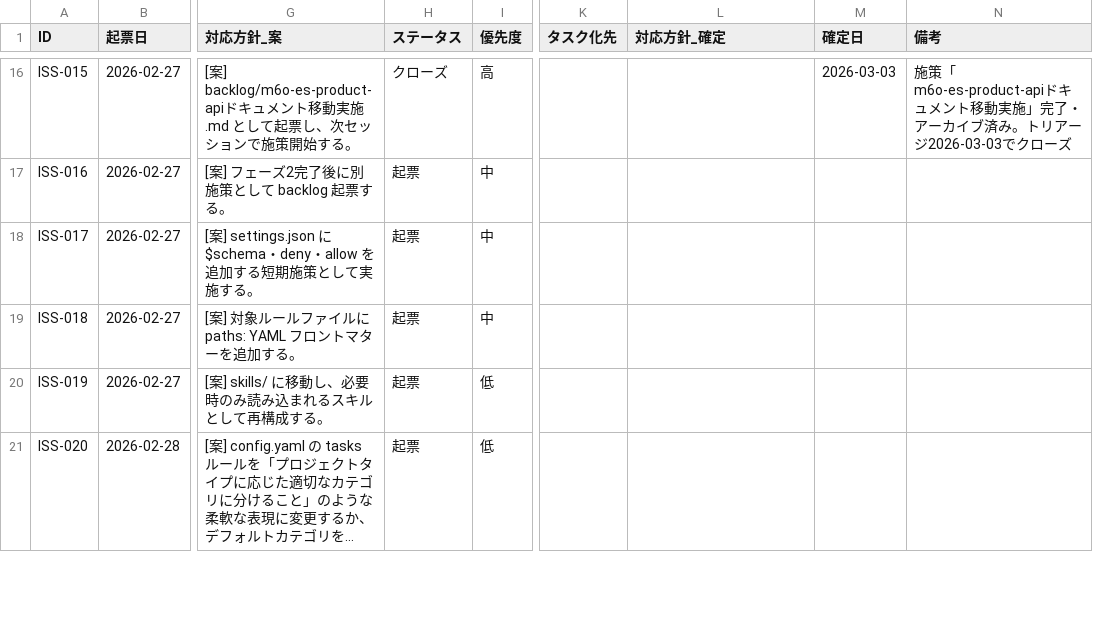
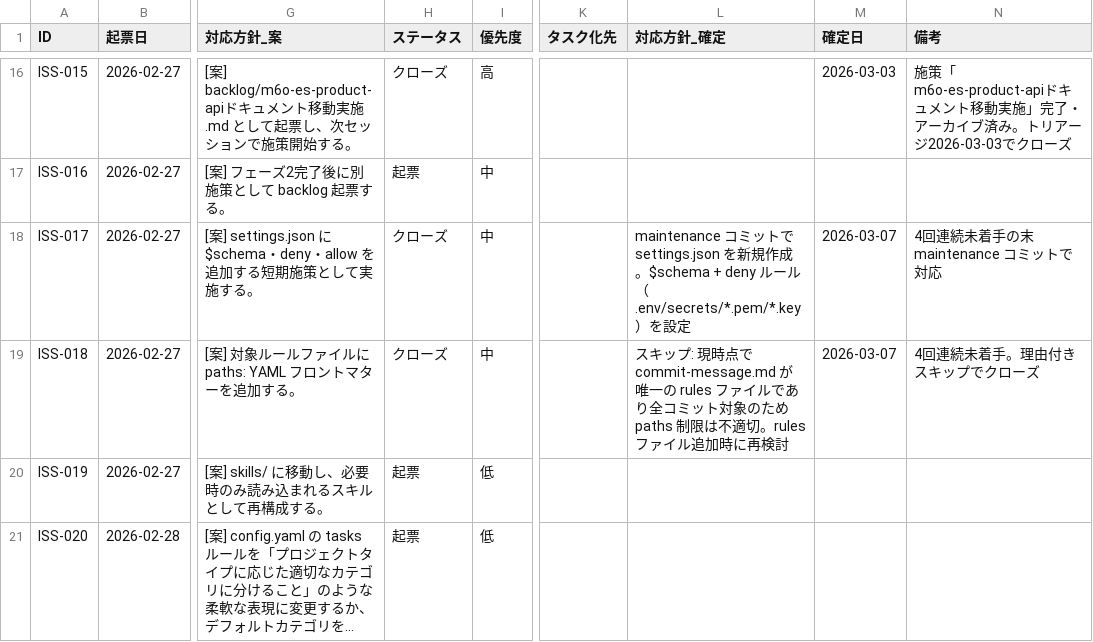
Before and after one commit to ryo12-n/dev-process-improvement, a CSV file: プロセス改善_課題管理.csv, drawn as a sheet; only a part is shown, gaps mark what is left out; long unchanged cells end in …; the diff names each change by its address in the sheet, - before the commit and + after, or states it on an @@ line.

```diff
--- a/プロセス改善_課題管理.csv
+++ b/プロセス改善_課題管理.csv
-H18:H19 (ステータス): 起票
+H18:H19 (ステータス): クローズ
-L18 (対応方針_確定): (empty)
+L18 (対応方針_確定): maintenance コミットで settings.json を新規作成。$schema + deny ルール（.env/secrets/*.pem/*.key）を設定
-M18:M19 (確定日): (empty)
+M18:M19 (確定日): 2026-03-07
-N18 (備考): (empty)
+N18 (備考): 4回連続未着手の末 maintenance コミットで対応
-L19 (対応方針_確定): (empty)
+L19 (対応方針_確定): スキップ: 現時点で commit-message.md が唯一の rules ファイルであり全コミット対象のため paths 制限は不適切。rules ファイル追加時に再検討
-N19 (備考): (empty)
+N19 (備考): 4回連続未着手。理由付きスキップでクローズ
```
Also changed, not shown: 2 other files.
